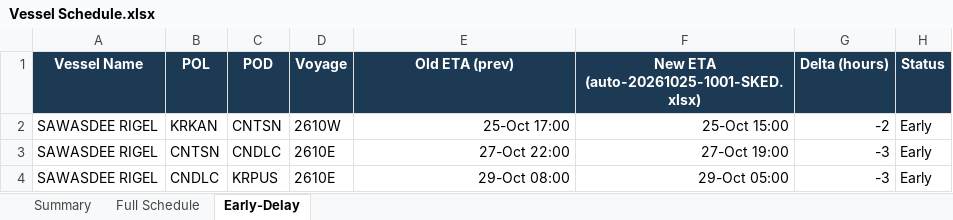
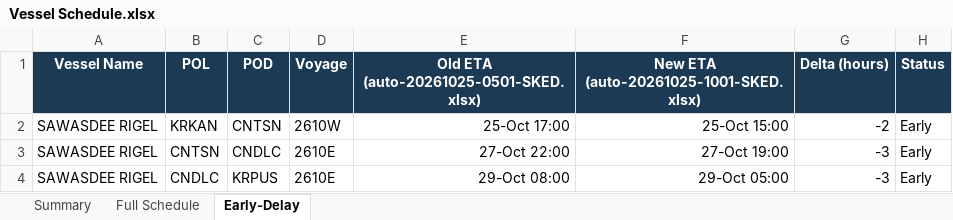
Before and after one commit to sirichai1265/heung-a-sked, an Excel workbook: Vessel Schedule.xlsx, sheet Early-Delay, drawn as a sheet; values as stored, in another font and other column widths than the file's, no borders; the diff names each change by its address in the sheet, - before the commit and + after, or states it on an @@ line.

```diff
--- a/Vessel Schedule.xlsx (sheet Early-Delay)
+++ b/Vessel Schedule.xlsx (sheet Early-Delay)
-E1: Old ETA (prev)
+E1: Old ETA (auto-20261025-0501-SKED.xlsx)
```
Also changed, not shown: 3 other files.
